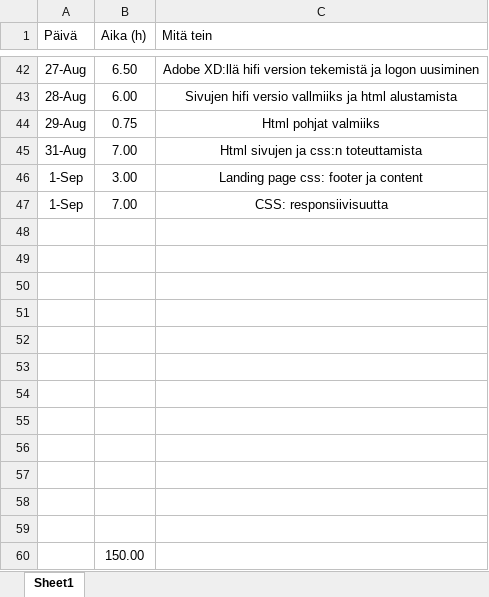
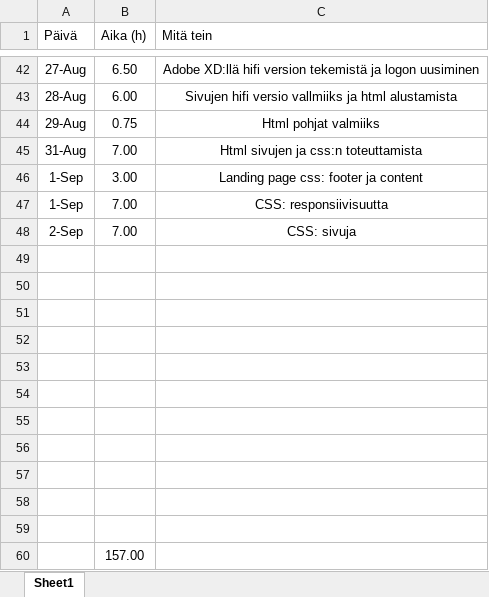
Before and after one commit to MiikaM/ClimbingFinland, an Excel workbook: Työaikakirjanpito_fullstackHt.xlsx, sheet Sheet1, drawn as a sheet; only a part is shown, gaps mark what is left out; values as stored, in another font and other column widths than the file's, no borders; charts and pictures and table styles not drawn; removed rows and columns are numbered as before the commit, all else as after; the diff names each change by its address in the sheet, - before the commit and + after, or states it on an @@ line.

Commit message:
Update Työaikakirjanpito_fullstackHt.xlsx

```diff
--- a/Työaikakirjanpito_fullstackHt.xlsx (sheet Sheet1)
+++ b/Työaikakirjanpito_fullstackHt.xlsx (sheet Sheet1)
+row 48: 2-Sep | 7.00 | CSS: sivuja
-row 59: (empty)
-B60 (Aika (h)): 150.00
+B60 (Aika (h)): 157.00
```
